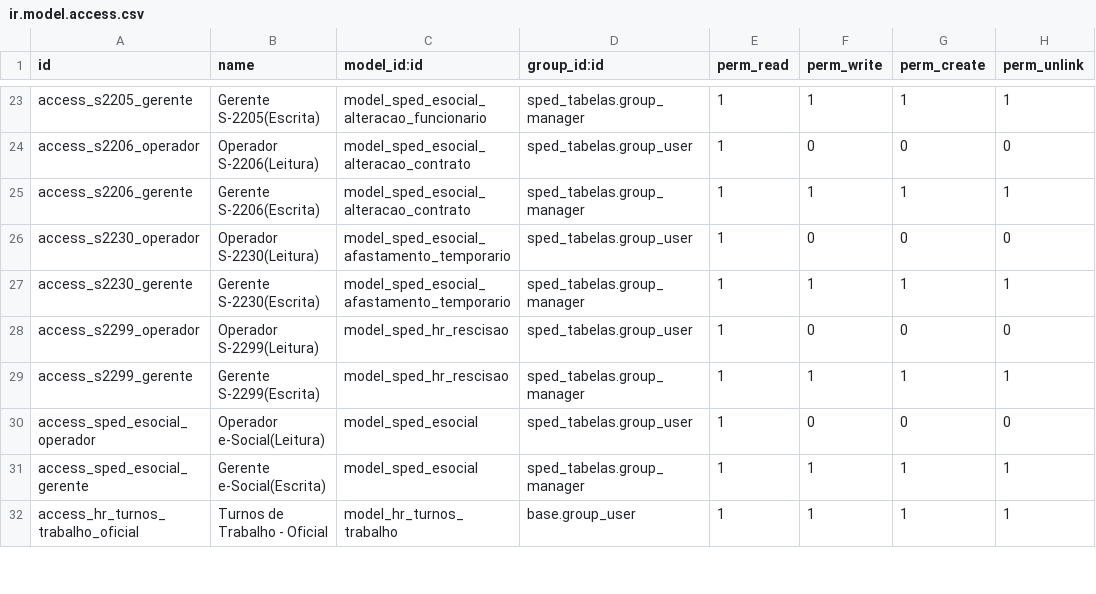
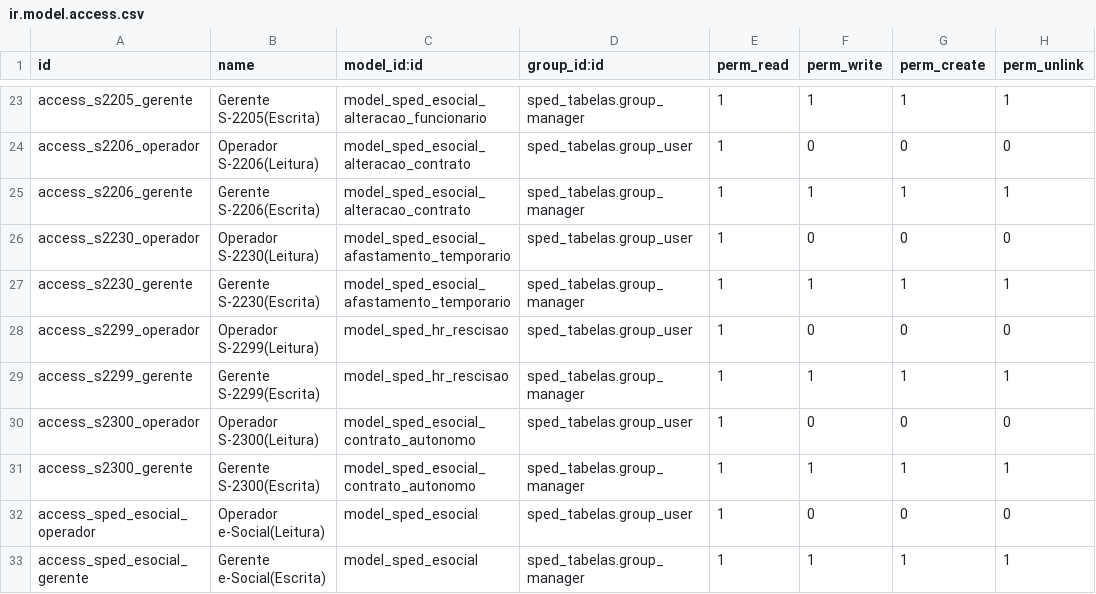
Before and after one commit to abgfbr/l10n-brazil, a CSV file: sped_esocial/security/ir.model.access.csv, drawn as a sheet; only a part is shown, gaps mark what is left out; the shorter side is filled out with more unchanged rows; the diff names each change by its address in the sheet, - before the commit and + after, or states it on an @@ line.

Commit message:
[FIX] Permissao para registro S2300

```diff
--- a/sped_esocial/security/ir.model.access.csv
+++ b/sped_esocial/security/ir.model.access.csv
+row 30: access_s2300_operador | Operador S-2300(Leitura) | model_sped_esocial_contrato_autonomo | sped_tabelas.group_user | 1 | 0 | 0 | 0
+row 31: access_s2300_gerente | Gerente S-2300(Escrita) | model_sped_esocial_contrato_autonomo | sped_tabelas.group_manager | 1 | 1 | 1 | 1
```
